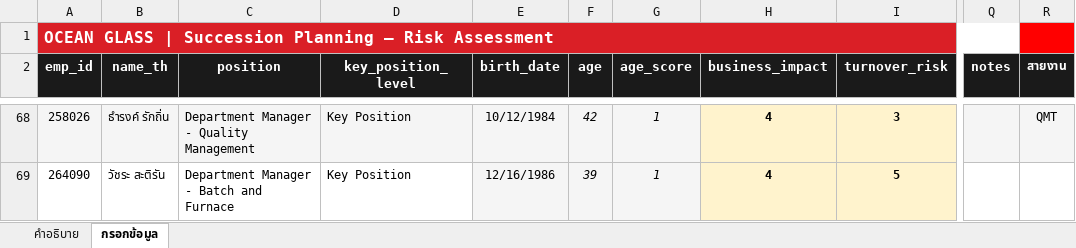
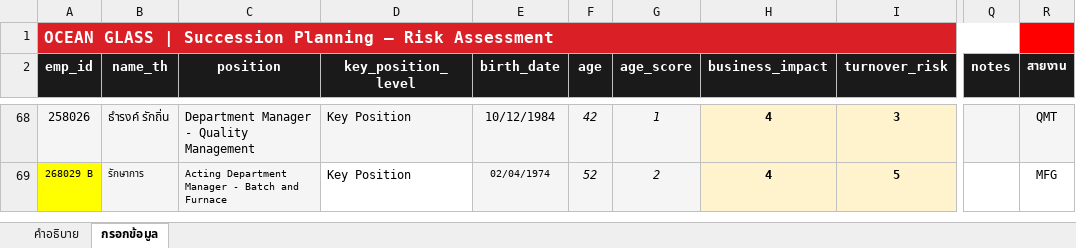
Before and after one commit to pkllimsurat-dotcom/oceanglass-orgchart, an Excel workbook: succession.xlsx, sheet กรอกข้อมูล, drawn as a sheet; only a part is shown, gaps mark what is left out; values as stored, in another font and other column widths than the file's, no borders; conditional formats not drawn; the diff covers the shown part only; the diff names each change by its address in the sheet, - before the commit and + after, or states it on an @@ line.

```diff
--- a/succession.xlsx (sheet กรอกข้อมูล)
+++ b/succession.xlsx (sheet กรอกข้อมูล)
-A69 (emp_id): 264090
+A69 (emp_id): 268029 B
@@ A69:C69 text size: smaller @@
-A69 fill: none
+A69 fill: #FFFF00
-B69 (name_th): วัชระ สะติรัน
+B69 (name_th): รักษาการ
-B69:C69 fill: none
+B69:C69 fill: #F5F5F5
-C69 (position): Department Manager - Batch and Furnace
+C69 (position): Acting Department Manager - Batch and Furnace
-E69 (birth_date): 12/16/1986
+E69 (birth_date): 02/04/1974
@@ E69 text size: smaller @@
-F69 (age): 39
+F69 (age): 52
-G69 (age_score): 1
+G69 (age_score): 2
-R69 (สายงาน): (empty)
+R69 (สายงาน): MFG
```
Also changed, not shown: 57 hidden or unhidden rows elsewhere in this sheet.
